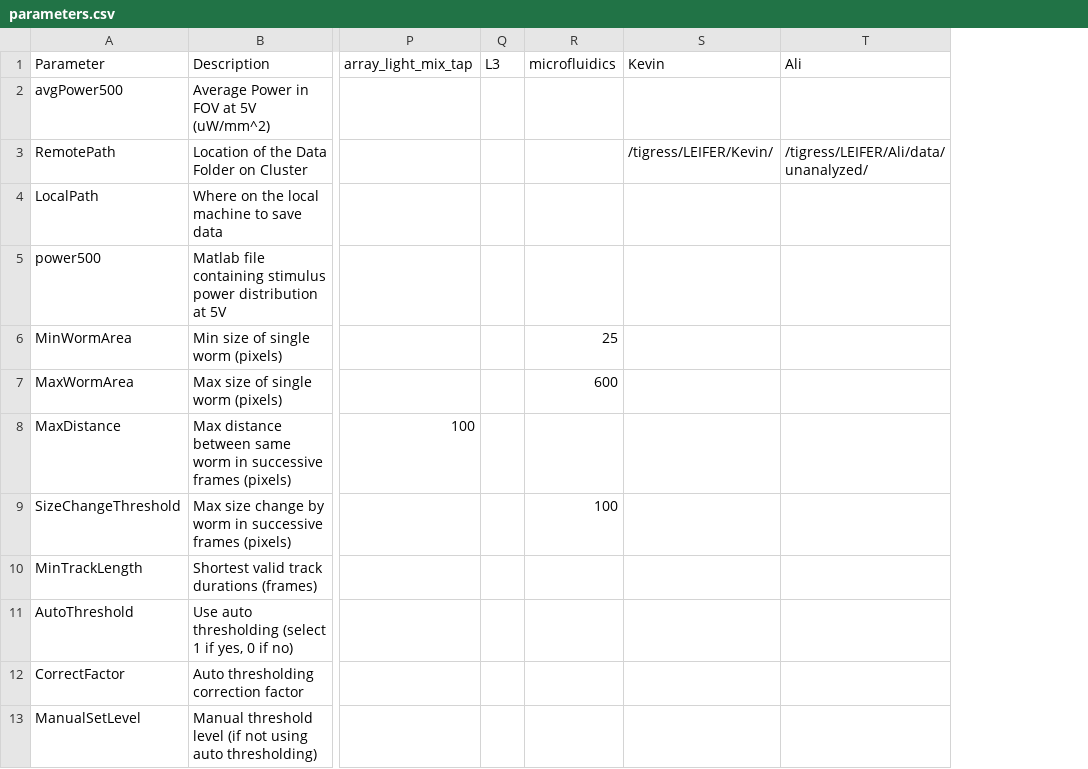
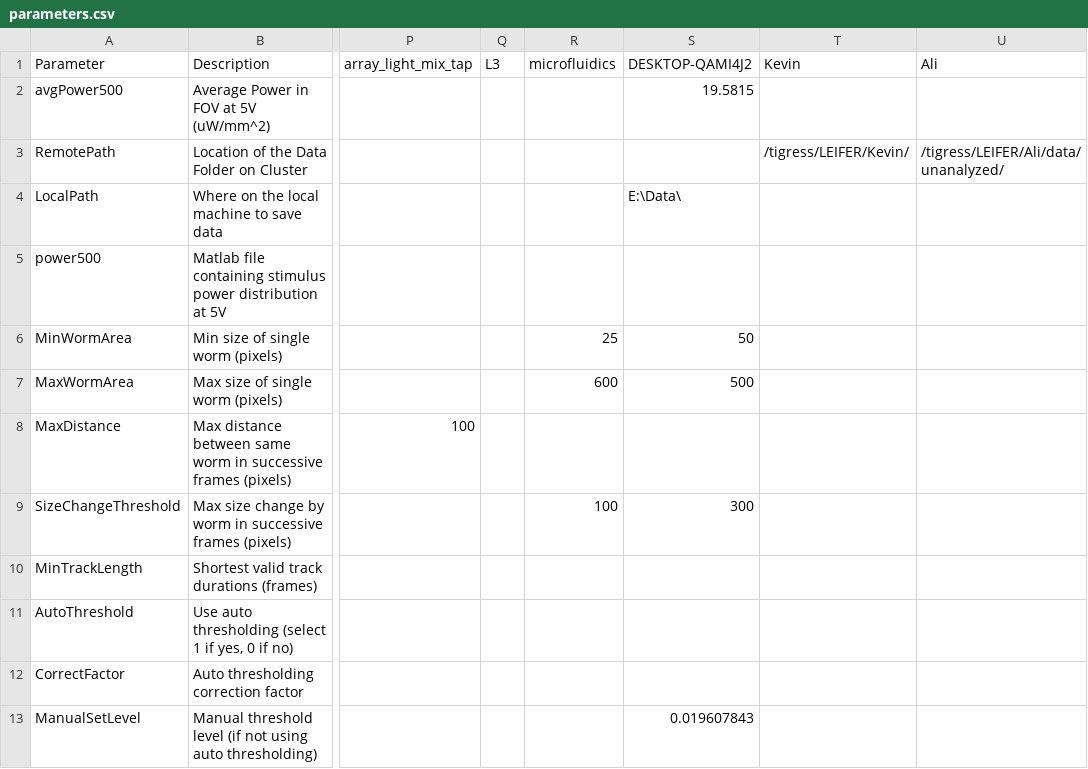
Before and after one commit to Kevin-Sean-Chen/leifer-Behavior-Triggered-Averaging-Tracker-new, a CSV file: parameters.csv, drawn as a sheet; only a part is shown, gaps mark what is left out; the diff names each change by its address in the sheet, - before the commit and + after, or states it on an @@ line.

Commit message:
add new PC parameters

```diff
--- a/parameters.csv
+++ b/parameters.csv
+column S (DESKTOP-QAMI4J2), rows 2-13: 19.5815 |  | E:\Data\ |  | 50 | 500 |  | 300 |  |  |  | 0.019607843
```
